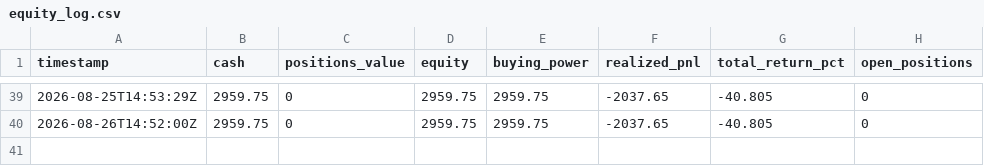
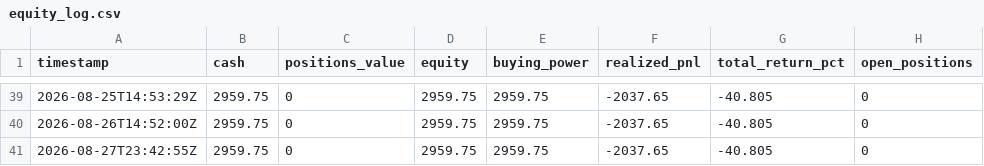
Before and after one commit to pedromarcello21/options_trading, a CSV file: state/equity_log.csv, drawn as a sheet; only a part is shown, gaps mark what is left out; the diff names each change by its address in the sheet, - before the commit and + after, or states it on an @@ line.

```diff
--- a/state/equity_log.csv
+++ b/state/equity_log.csv
+row 41: 2026-08-27T23:42:55Z | 2959.75 | 0 | 2959.75 | 2959.75 | -2037.65 | -40.805 | 0
```
Also changed, not shown: 1 other file.
